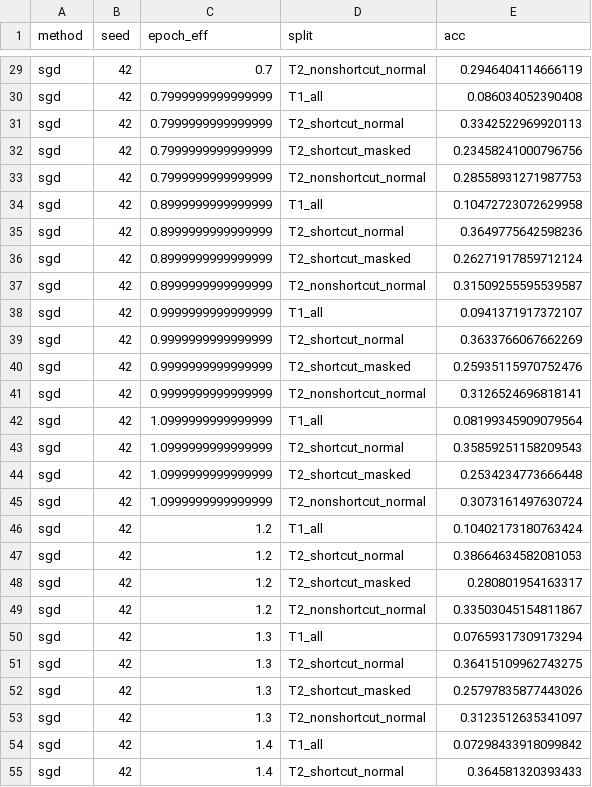
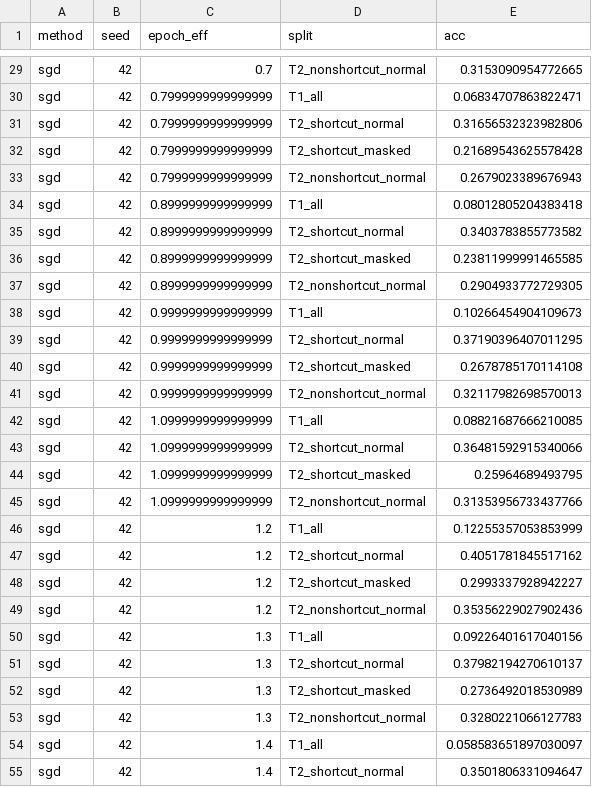
Before and after one commit to SamGu-NRX/shortcut-attention, a CSV file: einstellung_results/sgd_resnet18_seed42/eri_sc_metrics.csv, drawn as a sheet; only a part is shown, gaps mark what is left out; the diff covers the shown part only; the diff names each change by its address in the sheet, - before the commit and + after, or states it on an @@ line.

```diff
--- a/einstellung_results/sgd_resnet18_seed42/eri_sc_metrics.csv
+++ b/einstellung_results/sgd_resnet18_seed42/eri_sc_metrics.csv
-E29 (acc): 0.2946404114666119
+E29 (acc): 0.3153090954772665
-E30 (acc): 0.086034052390408
+E30 (acc): 0.06834707863822471
-E31 (acc): 0.3342522969920113
+E31 (acc): 0.31656532323982806
-E32 (acc): 0.23458241000796756
+E32 (acc): 0.21689543625578428
-E33 (acc): 0.28558931271987753
+E33 (acc): 0.2679023389676943
-E34 (acc): 0.10472723072629958
+E34 (acc): 0.08012805204383418
-E35 (acc): 0.3649775642598236
+E35 (acc): 0.3403783855773582
-E36 (acc): 0.26271917859712124
+E36 (acc): 0.23811999991465585
-E37 (acc): 0.31509255595539587
+E37 (acc): 0.2904933772729305
-E38 (acc): 0.0941371917372107
+E38 (acc): 0.10266454904109673
-E39 (acc): 0.3633766067662269
+E39 (acc): 0.37190396407011295
-E40 (acc): 0.25935115970752476
+E40 (acc): 0.2678785170114108
-E41 (acc): 0.3126524696818141
+E41 (acc): 0.32117982698570013
-E42 (acc): 0.08199345909079564
+E42 (acc): 0.08821687666210085
-E43 (acc): 0.35859251158209543
+E43 (acc): 0.36481592915340066
-E44 (acc): 0.2534234773666448
+E44 (acc): 0.25964689493795
-E45 (acc): 0.3073161497630724
+E45 (acc): 0.31353956733437766
-E46 (acc): 0.10402173180763424
+E46 (acc): 0.12255357053853999
-E47 (acc): 0.38664634582081053
+E47 (acc): 0.4051781845517162
-E48 (acc): 0.280801954163317
+E48 (acc): 0.2993337928942227
-E49 (acc): 0.33503045154811867
+E49 (acc): 0.35356229027902436
-E50 (acc): 0.07659317309173294
+E50 (acc): 0.09226401617040156
-E51 (acc): 0.36415109962743275
+E51 (acc): 0.37982194270610137
-E52 (acc): 0.25797835877443026
+E52 (acc): 0.2736492018530989
-E53 (acc): 0.3123512635341097
+E53 (acc): 0.3280221066127783
-E54 (acc): 0.07298433918099842
+E54 (acc): 0.058583651897030097
-E55 (acc): 0.364581320393433
+E55 (acc): 0.3501806331094647
```
Also changed, not shown: 53 edited cells elsewhere in this file, 19 other files.
